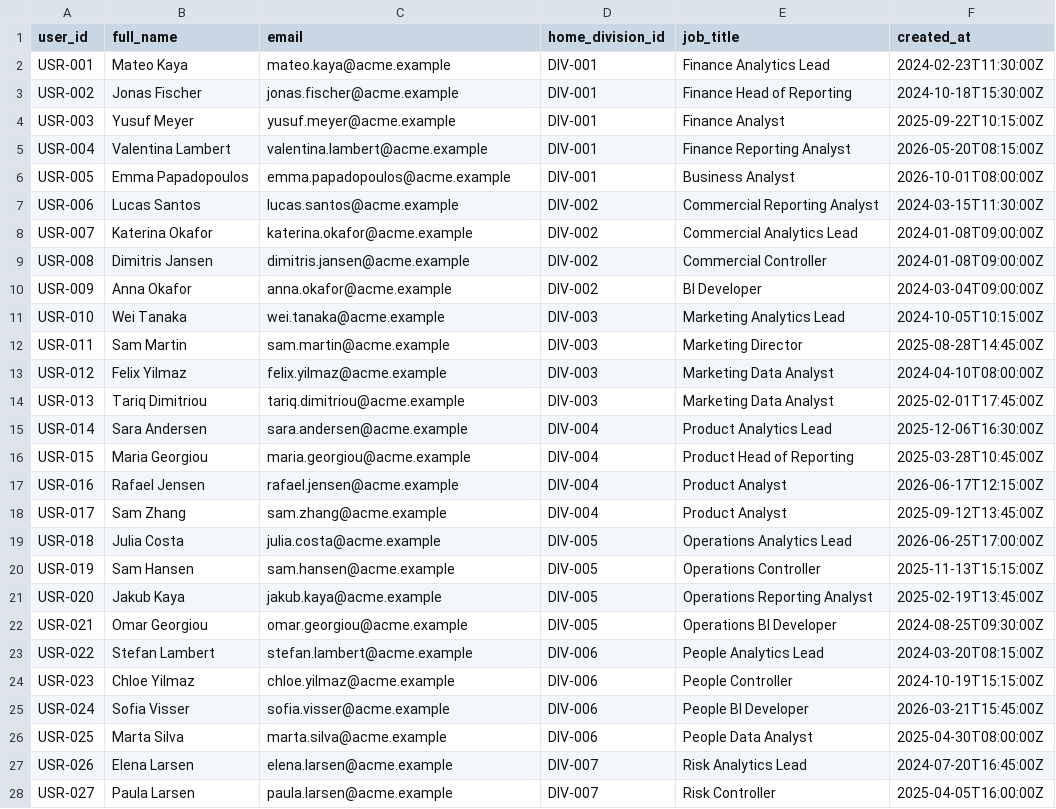
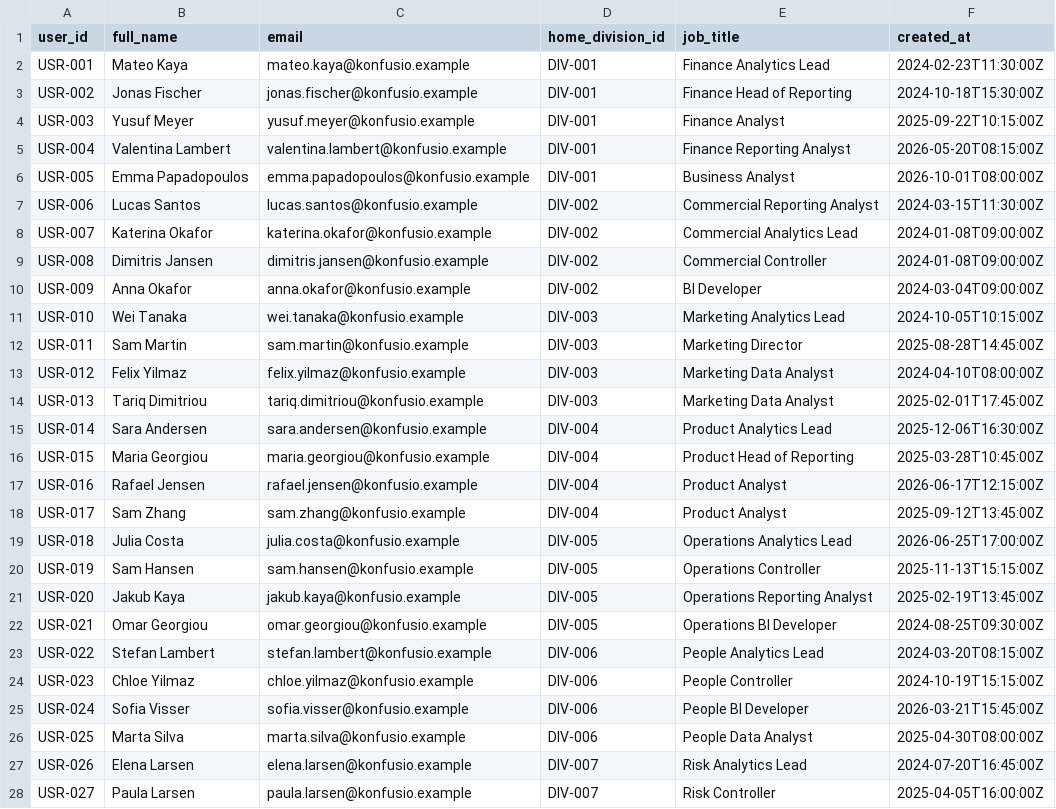
Before and after one commit to geomimo/kpi-catalog, a CSV file: data/seed/users.csv, drawn as a sheet; only a part is shown; the diff covers the shown part only.

```diff
--- a/data/seed/users.csv
+++ b/data/seed/users.csv
@@ -1,28 +1,28 @@
 user_id,full_name,email,home_division_id,job_title,created_at
-USR-001,Mateo Kaya,mateo.kaya@acme.example,DIV-001,Finance Analytics Lead,2024-02-23T11:30:00Z
-USR-002,Jonas Fischer,jonas.fischer@acme.example,DIV-001,Finance Head of Reporting,2024-10-18T15:30:00Z
-USR-003,Yusuf Meyer,yusuf.meyer@acme.example,DIV-001,Finance Analyst,2025-09-22T10:15:00Z
-USR-004,Valentina Lambert,valentina.lambert@acme.example,DIV-001,Finance Reporting Analyst,2026-05-20T08:15:00Z
-USR-005,Emma Papadopoulos,emma.papadopoulos@acme.example,DIV-001,Business Analyst,2026-10-01T08:00:00Z
-USR-006,Lucas Santos,lucas.santos@acme.example,DIV-002,Commercial Reporting Analyst,2024-03-15T11:30:00Z
-USR-007,Katerina Okafor,katerina.okafor@acme.example,DIV-002,Commercial Analytics Lead,2024-01-08T09:00:00Z
-USR-008,Dimitris Jansen,dimitris.jansen@acme.example,DIV-002,Commercial Controller,2024-01-08T09:00:00Z
-USR-009,Anna Okafor,anna.okafor@acme.example,DIV-002,BI Developer,2024-03-04T09:00:00Z
-USR-010,Wei Tanaka,wei.tanaka@acme.example,DIV-003,Marketing Analytics Lead,2024-10-05T10:15:00Z
-USR-011,Sam Martin,sam.martin@acme.example,DIV-003,Marketing Director,2025-08-28T14:45:00Z
-USR-012,Felix Yilmaz,felix.yilmaz@acme.example,DIV-003,Marketing Data Analyst,2024-04-10T08:00:00Z
-USR-013,Tariq Dimitriou,tariq.dimitriou@acme.example,DIV-003,Marketing Data Analyst,2025-02-01T17:45:00Z
-USR-014,Sara Andersen,sara.andersen@acme.example,DIV-004,Product Analytics Lead,2025-12-06T16:30:00Z
-USR-015,Maria Georgiou,maria.georgiou@acme.example,DIV-004,Product Head of Reporting,2025-03-28T10:45:00Z
-USR-016,Rafael Jensen,rafael.jensen@acme.example,DIV-004,Product Analyst,2026-06-17T12:15:00Z
-USR-017,Sam Zhang,sam.zhang@acme.example,DIV-004,Product Analyst,2025-09-12T13:45:00Z
-USR-018,Julia Costa,julia.costa@acme.example,DIV-005,Operations Analytics Lead,2026-06-25T17:00:00Z
-USR-019,Sam Hansen,sam.hansen@acme.example,DIV-005,Operations Controller,2025-11-13T15:15:00Z
-USR-020,Jakub Kaya,jakub.kaya@acme.example,DIV-005,Operations Reporting Analyst,2025-02-19T13:45:00Z
-USR-021,Omar Georgiou,omar.georgiou@acme.example,DIV-005,Operations BI Developer,2024-08-25T09:30:00Z
-USR-022,Stefan Lambert,stefan.lambert@acme.example,DIV-006,People Analytics Lead,2024-03-20T08:15:00Z
-USR-023,Chloe Yilmaz,chloe.yilmaz@acme.example,DIV-006,People Controller,2024-10-19T15:15:00Z
-USR-024,Sofia Visser,sofia.visser@acme.example,DIV-006,People BI Developer,2026-03-21T15:45:00Z
-USR-025,Marta Silva,marta.silva@acme.example,DIV-006,People Data Analyst,2025-04-30T08:00:00Z
-USR-026,Elena Larsen,elena.larsen@acme.example,DIV-007,Risk Analytics Lead,2024-07-20T16:45:00Z
-USR-027,Paula Larsen,paula.larsen@acme.example,DIV-007,Risk Controller,2025-04-05T16:00:00Z
+USR-001,Mateo Kaya,mateo.kaya@konfusio.example,DIV-001,Finance Analytics Lead,2024-02-23T11:30:00Z
+USR-002,Jonas Fischer,jonas.fischer@konfusio.example,DIV-001,Finance Head of Reporting,2024-10-18T15:30:00Z
+USR-003,Yusuf Meyer,yusuf.meyer@konfusio.example,DIV-001,Finance Analyst,2025-09-22T10:15:00Z
+USR-004,Valentina Lambert,valentina.lambert@konfusio.example,DIV-001,Finance Reporting Analyst,2026-05-20T08:15:00Z
+USR-005,Emma Papadopoulos,emma.papadopoulos@konfusio.example,DIV-001,Business Analyst,2026-10-01T08:00:00Z
+USR-006,Lucas Santos,lucas.santos@konfusio.example,DIV-002,Commercial Reporting Analyst,2024-03-15T11:30:00Z
+USR-007,Katerina Okafor,katerina.okafor@konfusio.example,DIV-002,Commercial Analytics Lead,2024-01-08T09:00:00Z
+USR-008,Dimitris Jansen,dimitris.jansen@konfusio.example,DIV-002,Commercial Controller,2024-01-08T09:00:00Z
+USR-009,Anna Okafor,anna.okafor@konfusio.example,DIV-002,BI Developer,2024-03-04T09:00:00Z
+USR-010,Wei Tanaka,wei.tanaka@konfusio.example,DIV-003,Marketing Analytics Lead,2024-10-05T10:15:00Z
+USR-011,Sam Martin,sam.martin@konfusio.example,DIV-003,Marketing Director,2025-08-28T14:45:00Z
+USR-012,Felix Yilmaz,felix.yilmaz@konfusio.example,DIV-003,Marketing Data Analyst,2024-04-10T08:00:00Z
+USR-013,Tariq Dimitriou,tariq.dimitriou@konfusio.example,DIV-003,Marketing Data Analyst,2025-02-01T17:45:00Z
+USR-014,Sara Andersen,sara.andersen@konfusio.example,DIV-004,Product Analytics Lead,2025-12-06T16:30:00Z
+USR-015,Maria Georgiou,maria.georgiou@konfusio.example,DIV-004,Product Head of Reporting,2025-03-28T10:45:00Z
+USR-016,Rafael Jensen,rafael.jensen@konfusio.example,DIV-004,Product Analyst,2026-06-17T12:15:00Z
+USR-017,Sam Zhang,sam.zhang@konfusio.example,DIV-004,Product Analyst,2025-09-12T13:45:00Z
+USR-018,Julia Costa,julia.costa@konfusio.example,DIV-005,Operations Analytics Lead,2026-06-25T17:00:00Z
+USR-019,Sam Hansen,sam.hansen@konfusio.example,DIV-005,Operations Controller,2025-11-13T15:15:00Z
+USR-020,Jakub Kaya,jakub.kaya@konfusio.example,DIV-005,Operations Reporting Analyst,2025-02-19T13:45:00Z
+USR-021,Omar Georgiou,omar.georgiou@konfusio.example,DIV-005,Operations BI Developer,2024-08-25T09:30:00Z
+USR-022,Stefan Lambert,stefan.lambert@konfusio.example,DIV-006,People Analytics Lead,2024-03-20T08:15:00Z
+USR-023,Chloe Yilmaz,chloe.yilmaz@konfusio.example,DIV-006,People Controller,2024-10-19T15:15:00Z
+USR-024,Sofia Visser,sofia.visser@konfusio.example,DIV-006,People BI Developer,2026-03-21T15:45:00Z
+USR-025,Marta Silva,marta.silva@konfusio.example,DIV-006,People Data Analyst,2025-04-30T08:00:00Z
+USR-026,Elena Larsen,elena.larsen@konfusio.example,DIV-007,Risk Analytics Lead,2024-07-20T16:45:00Z
+USR-027,Paula Larsen,paula.larsen@konfusio.example,DIV-007,Risk Controller,2025-04-05T16:00:00Z
```
Also changed, not shown: 26 edited cells elsewhere in this file, data/seed/asset_definitions.csv, data/seed/assets.csv, 11 other files.
